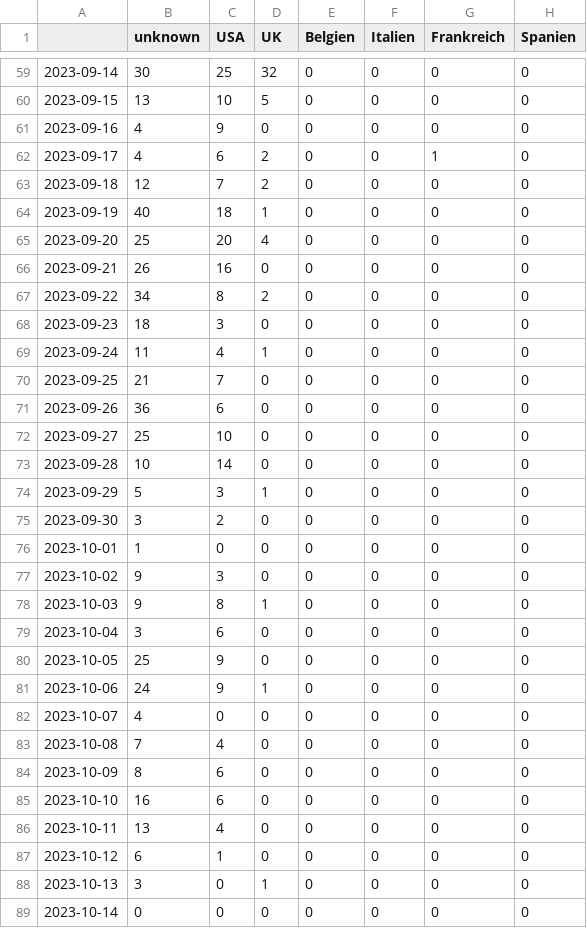
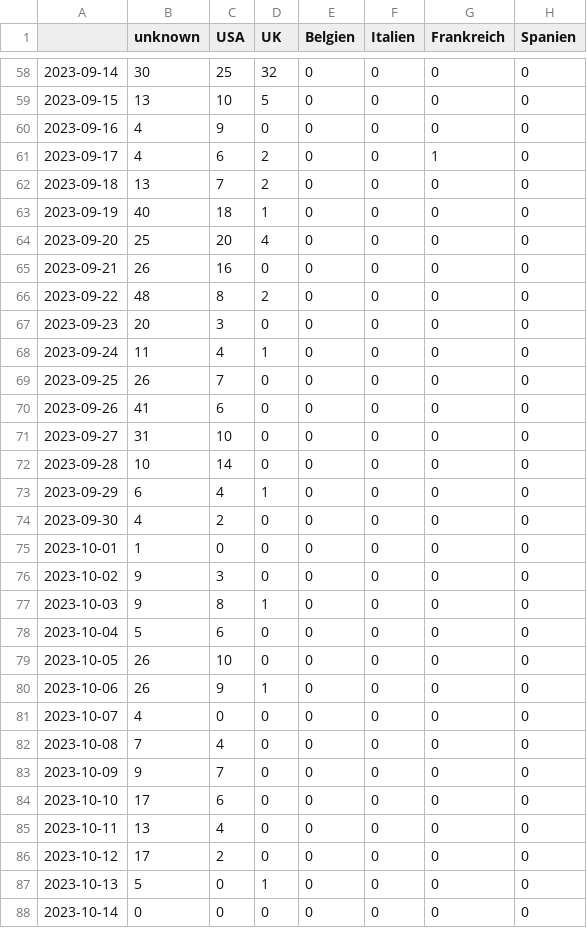
Before and after one commit to pg-ufr-news/personWhisperer, a CSV file: csv/topics_date.csv, drawn as a sheet; only a part is shown, gaps mark what is left out; addresses are those after the commit; the diff covers the shown part only; the diff names each change by its address in the sheet, - before the commit and + after, or states it on an @@ line.

```diff
--- a/csv/topics_date.csv
+++ b/csv/topics_date.csv
-B62 (unknown): 12
+B62 (unknown): 13
-B66 (unknown): 34
+B66 (unknown): 48
-B67 (unknown): 18
+B67 (unknown): 20
-B69 (unknown): 21
+B69 (unknown): 26
-B70 (unknown): 36
+B70 (unknown): 41
-B71 (unknown): 25
+B71 (unknown): 31
-B73 (unknown): 5
+B73 (unknown): 6
-C73 (USA): 3
+C73 (USA): 4
-B74 (unknown): 3
+B74 (unknown): 4
-B78 (unknown): 3
+B78 (unknown): 5
-B79 (unknown): 25
+B79 (unknown): 26
-C79 (USA): 9
+C79 (USA): 10
-B80 (unknown): 24
+B80 (unknown): 26
-B83 (unknown): 8
+B83 (unknown): 9
-C83 (USA): 6
+C83 (USA): 7
-B84 (unknown): 16
+B84 (unknown): 17
-B86 (unknown): 6
+B86 (unknown): 17
-C86 (USA): 1
+C86 (USA): 2
-B87 (unknown): 3
+B87 (unknown): 5
```
Also changed, not shown: 1 removed row and 2 edited cells elsewhere in this file, 4 other files.
